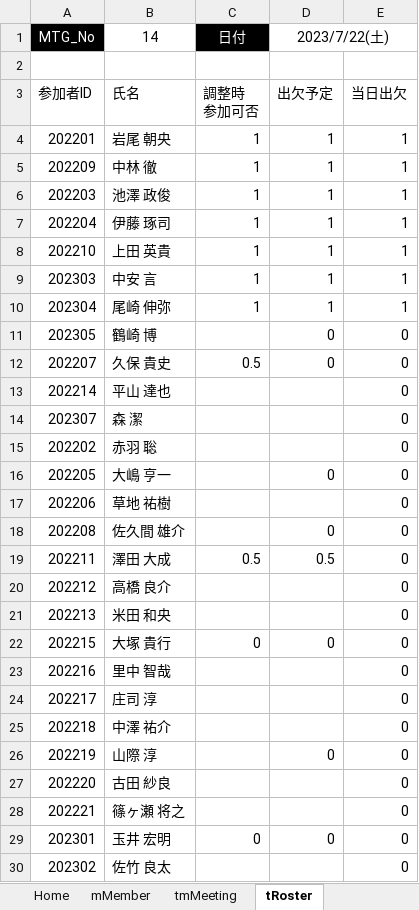
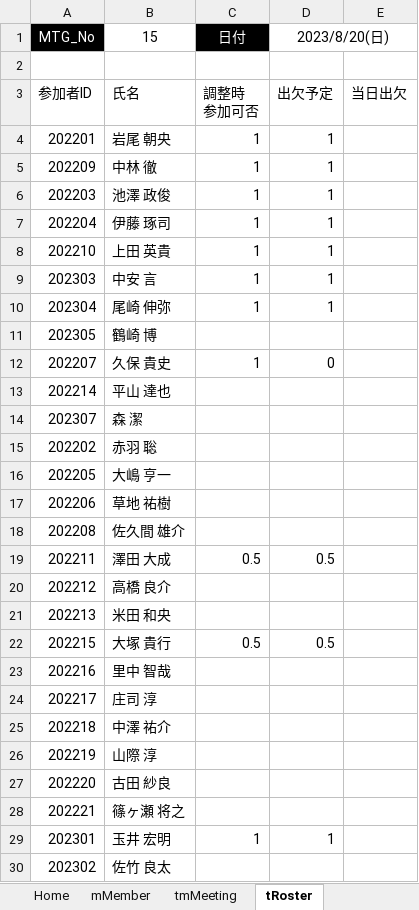
Before and after one commit to iwao-synapse/TDSSG_MGMT, an Excel workbook: system/tdssg_mgmt.xlsm, sheet tRoster, drawn as a sheet; only a part is shown; values as stored, in another font and other column widths than the file's, no borders; charts and pictures and table styles not drawn; the diff covers the shown part only; the diff names each change by its address in the sheet, - before the commit and + after, or states it on an @@ line.

```diff
--- a/system/tdssg_mgmt.xlsm (sheet tRoster)
+++ b/system/tdssg_mgmt.xlsm (sheet tRoster)
-B1: 14
+B1: 15
-D1: 2023/7/22(土)
+D1: 2023/8/20(日)
-E4:E10: 1
+E4:E10: (empty)
-D11 (2023/8/20(日)): 0
+D11 (2023/8/20(日)): (empty)
-E11:E30: 0
+E11:E30: (empty)
-C12 (日付): 0.5
+C12 (日付): 1
-D16 (2023/8/20(日)): 0
+D16 (2023/8/20(日)): (empty)
-D18 (2023/8/20(日)): 0
+D18 (2023/8/20(日)): (empty)
-C22 (日付): 0
+C22 (日付): 0.5
-D22 (2023/8/20(日)): 0
+D22 (2023/8/20(日)): 0.5
-D26 (2023/8/20(日)): 0
+D26 (2023/8/20(日)): (empty)
-C29 (日付): 0
+C29 (日付): 1
-D29 (2023/8/20(日)): 0
+D29 (2023/8/20(日)): 1
```
Also changed, not shown: 2 edited cells elsewhere in this sheet, sheet tMtgDatePick, sheet tmMtgDateNom, sheet Home, sheet tMtgDatePickEntry_d, 1 other file.
